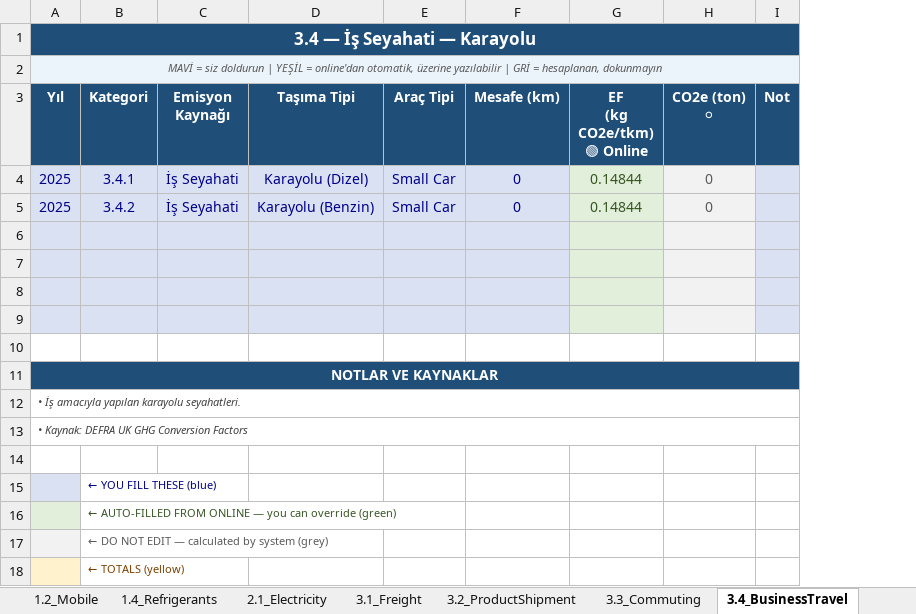
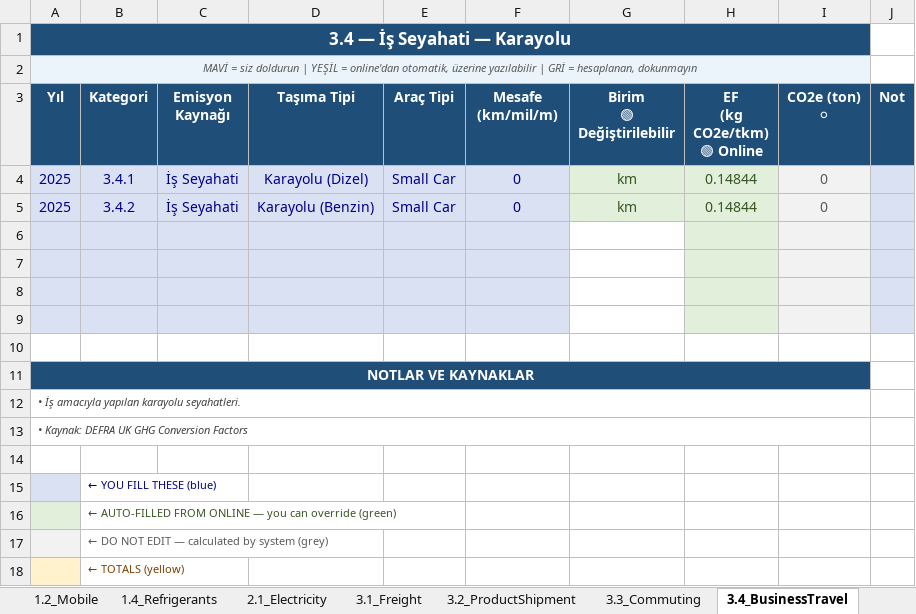
Before and after one commit to Derapelyan/Karbon-Ayak-zi-hesaplama-uygulamas-, an Excel workbook: data/UNSPED_Karbon_Veri_Girisi_v3.xlsx, sheet 3.4_BusinessTravel, drawn as a sheet; values as stored, in another font and other column widths than the file's, no borders; removed rows and columns are numbered as before the commit, all else as after; ↵ is a line break in a cell; the diff names each change by its address in the sheet, - before the commit and + after, or states it on an @@ line.

```diff
--- a/data/UNSPED_Karbon_Veri_Girisi_v3.xlsx (sheet 3.4_BusinessTravel)
+++ b/data/UNSPED_Karbon_Veri_Girisi_v3.xlsx (sheet 3.4_BusinessTravel)
+column G (Birim 🟢 Değiştirilebilir), rows 4-5: km | km
-A1:I1 merged
+A1:I1 merged
-A2:I2 merged
+A2:I2 merged
-F3: Mesafe (km)
+F3: Mesafe ↵ (km/mil/m)
-A11:I11 merged
+A11:I11 merged
-A12:I12 merged
+A12:I12 merged
-A13:I13 merged
+A13:I13 merged
```
Also changed, not shown: sheet 1.1_Stationary, sheet 1.2_Mobile, sheet 6.1_TDLosses, sheet 2.1_Electricity, sheet 3.2_ProductShipment, sheet 3.1_Freight, 1 more sheet, 12 other files.
